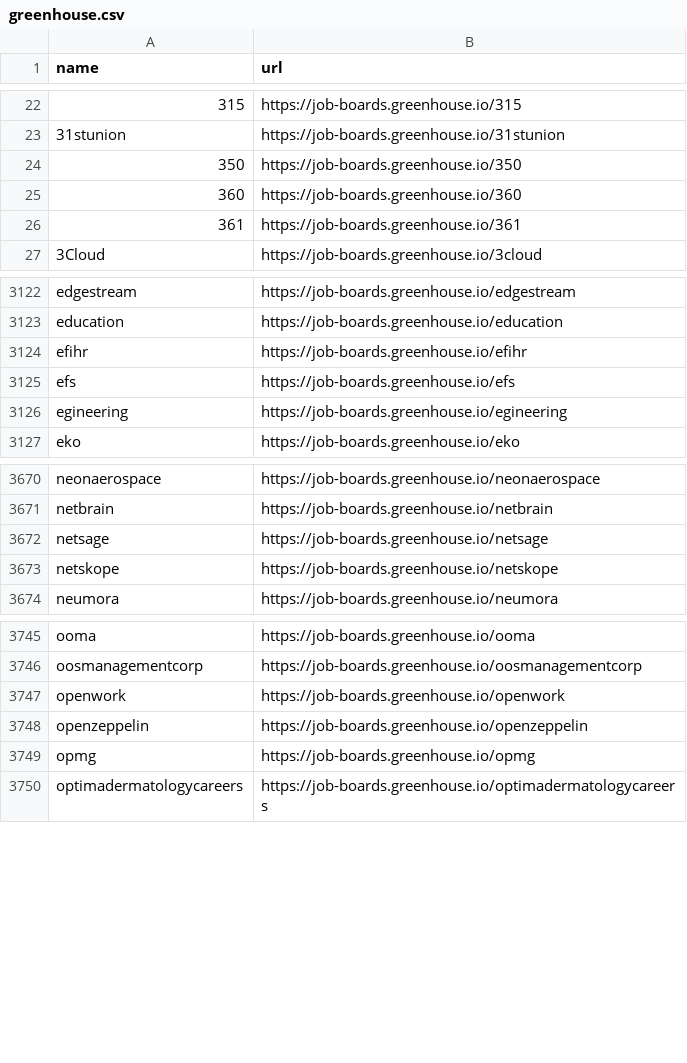
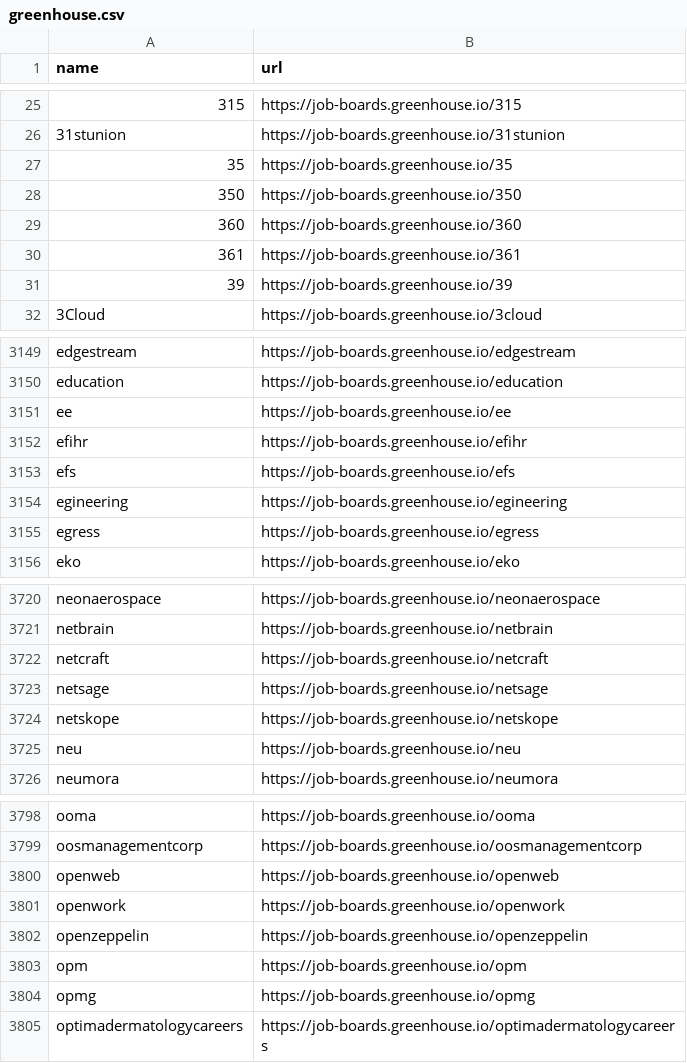
Before and after one commit to kalil0321/ats-scrapers, a CSV file: ats-companies/greenhouse.csv, drawn as a sheet; only a part is shown, gaps mark what is left out; the diff covers the shown part only; the diff names each change by its address in the sheet, - before the commit and + after, or states it on an @@ line.

```diff
--- a/ats-companies/greenhouse.csv
+++ b/ats-companies/greenhouse.csv
+row 27: 35 | https://job-boards.greenhouse.io/35
+row 31: 39 | https://job-boards.greenhouse.io/39
+row 3151: ee | https://job-boards.greenhouse.io/ee
+row 3155: egress | https://job-boards.greenhouse.io/egress
+row 3722: netcraft | https://job-boards.greenhouse.io/netcraft
+row 3725: neu | https://job-boards.greenhouse.io/neu
+row 3800: openweb | https://job-boards.greenhouse.io/openweb
+row 3803: opm | https://job-boards.greenhouse.io/opm
```
Also changed, not shown: 70 added rows elsewhere in this file, ats-companies/ashby.csv, ats-companies/workable.csv, 2 other files.
